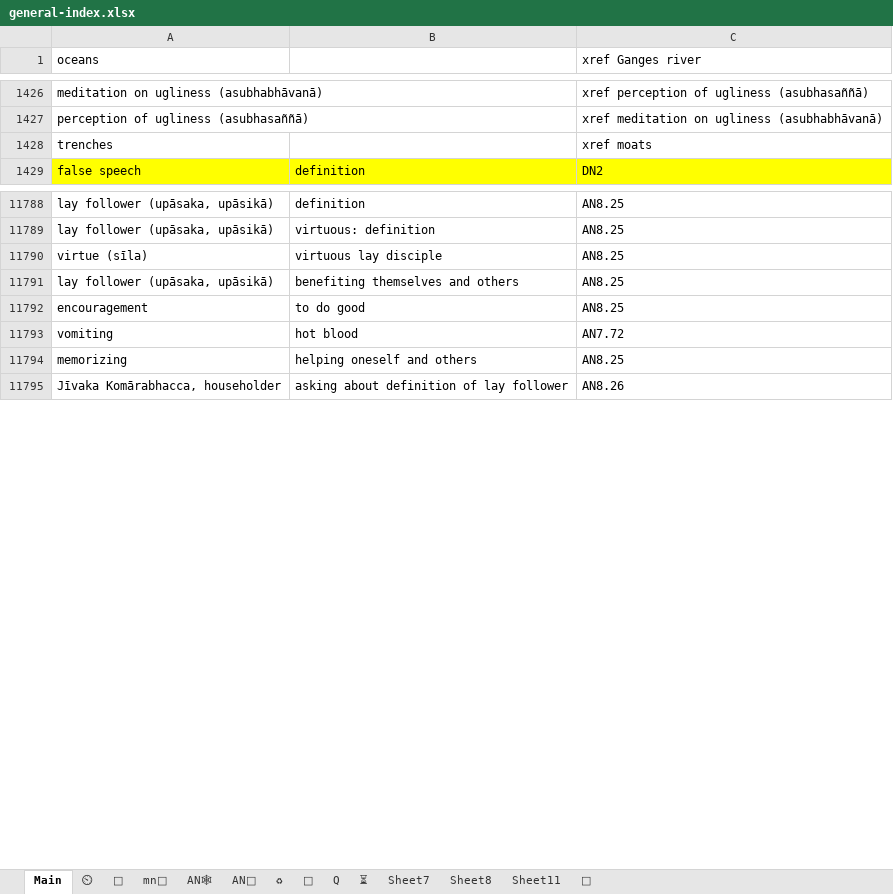
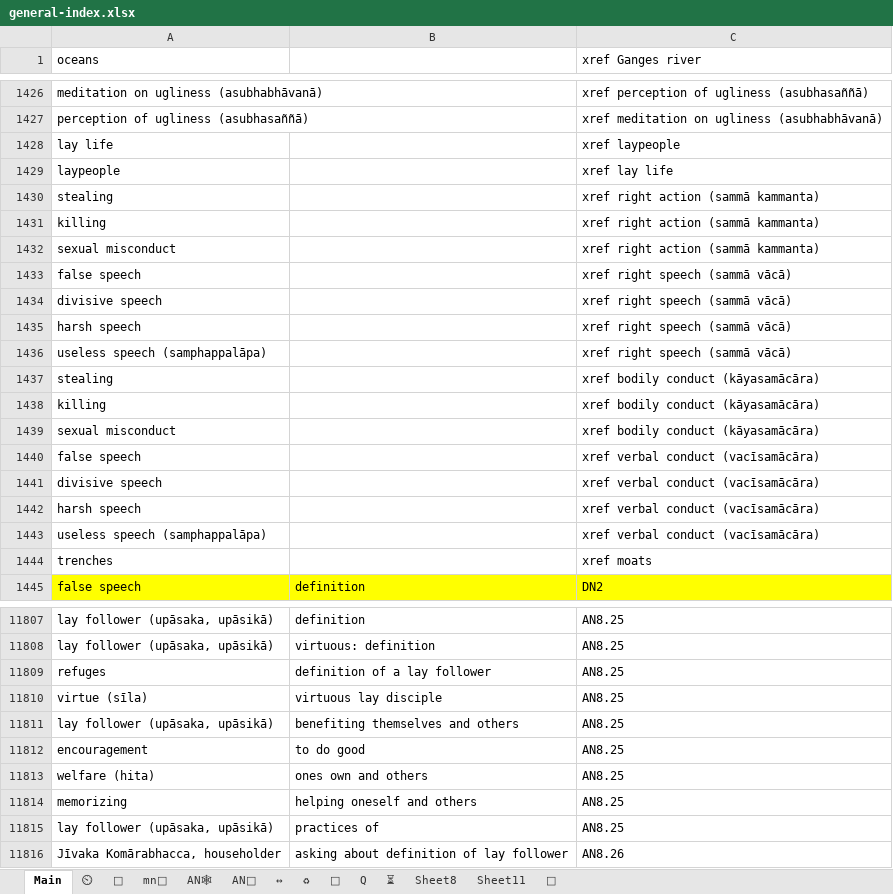
Before and after one commit to thesunshade/sutta-index, an Excel workbook: src/data/general-index.xlsx, sheet Main, drawn as a sheet; only a part is shown, gaps mark what is left out; values as stored, in another font and other column widths than the file's, no borders; conditional formats not drawn; the diff covers the shown part only; the diff names each change by its address in the sheet, - before the commit and + after, or states it on an @@ line.

```diff
--- a/src/data/general-index.xlsx (sheet Main)
+++ b/src/data/general-index.xlsx (sheet Main)
-sheet tab: Sheet7
+sheet tab: ↔
+row 1428: lay life |  | xref laypeople
+row 1429: laypeople |  | xref lay life
+row 1430: stealing |  | xref right action (sammā kammanta)
+row 1431: killing |  | xref right action (sammā kammanta)
+row 1432: sexual misconduct |  | xref right action (sammā kammanta)
+row 1433: false speech |  | xref right speech (sammā vācā)
+row 1434: divisive speech |  | xref right speech (sammā vācā)
+row 1435: harsh speech |  | xref right speech (sammā vācā)
+row 1436: useless speech (samphappalāpa) |  | xref right speech (sammā vācā)
+row 1437: stealing |  | xref bodily conduct (kāyasamācāra)
+row 1438: killing |  | xref bodily conduct (kāyasamācāra)
+row 1439: sexual misconduct |  | xref bodily conduct (kāyasamācāra)
+row 1440: false speech |  | xref verbal conduct (vacīsamācāra)
+row 1441: divisive speech |  | xref verbal conduct (vacīsamācāra)
+row 1442: harsh speech |  | xref verbal conduct (vacīsamācāra)
+row 1443: useless speech (samphappalāpa) |  | xref verbal conduct (vacīsamācāra)
+row 11809: refuges | definition of a lay follower | AN8.25
@@ row 11793 moved to row 11583: vomiting @@
@@ row 11805 moved to row 11813: welfare (hita) @@
@@ row 11803 moved to row 11815: lay follower (upāsaka, upāsikā) @@
```
Also changed, not shown: 226 added rows, 3 removed rows and 5 edited cells elsewhere in this sheet, sheet ⏲, sheet ⏳, 11 other files.
